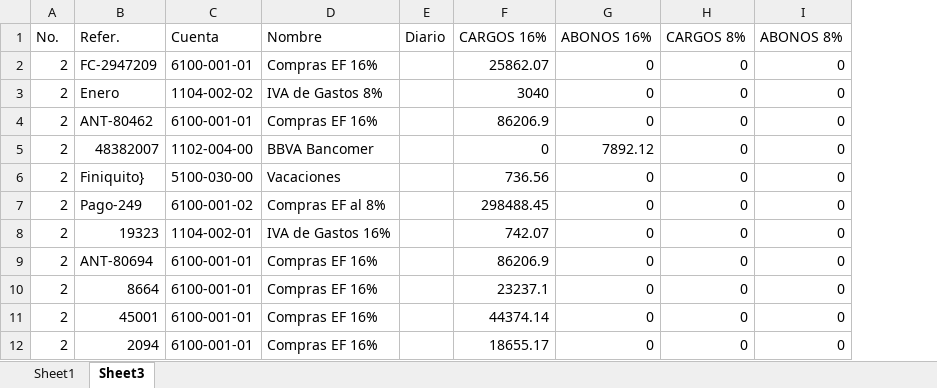
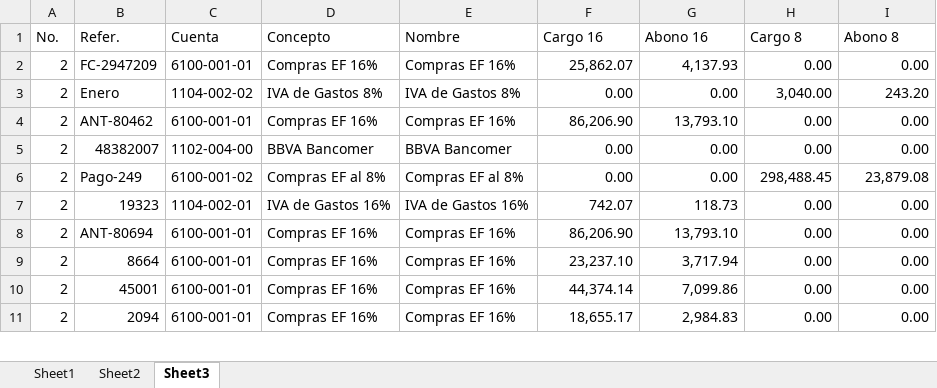
Before and after one commit to javiertel56/conversor_compras_iva, an Excel workbook: TCO/Pruebas/P4.xlsx, sheet Sheet3, drawn as a sheet; only a part is shown; values as stored, in another font and other column widths than the file's, no cell formats; removed rows and columns are numbered as before the commit, all else as after; the diff covers the shown part only; the diff names each change by its address in the sheet, - before the commit and + after, or states it on an @@ line.

```diff
--- a/TCO/Pruebas/P4.xlsx (sheet Sheet3)
+++ b/TCO/Pruebas/P4.xlsx (sheet Sheet3)
+sheet tab: Sheet2
+column D (Concepto), rows 2-11: Compras EF 16% | IVA de Gastos 8% | Compras EF 16% | BBVA Bancomer | Compras EF al 8% | IVA de Gastos 16% | Compras EF 16% | Compras EF 16% | Compras EF 16% | Compras EF 16%
-column E (Diario), empty
-F1: CARGOS 16%
+F1: Cargo 16
-G1: ABONOS 16%
+G1: Abono 16
-H1: CARGOS 8%
+H1: Cargo 8
-I1: ABONOS 8%
+I1: Abono 8
-F2 (Cargo 16): 25862.07
+F2 (Cargo 16): 25,862.07
-G2 (Abono 16): 0
+G2 (Abono 16): 4,137.93
-H2 (Cargo 8): 0
+H2 (Cargo 8): 0.00
-I2 (Abono 8): 0
+I2 (Abono 8): 0.00
-F3 (Cargo 16): 3040
+F3 (Cargo 16): 0.00
-G3 (Abono 16): 0
+G3 (Abono 16): 0.00
-H3 (Cargo 8): 0
+H3 (Cargo 8): 3,040.00
-I3 (Abono 8): 0
+I3 (Abono 8): 243.20
-F4 (Cargo 16): 86206.9
+F4 (Cargo 16): 86,206.90
-G4 (Abono 16): 0
+G4 (Abono 16): 13,793.10
-H4:H5 (Cargo 8): 0
+H4:H5 (Cargo 8): 0.00
-I4:I5 (Abono 8): 0
+I4:I5 (Abono 8): 0.00
-F5 (Cargo 16): 0
+F5 (Cargo 16): 0.00
-G5 (Abono 16): 7892.12
+G5 (Abono 16): 0.00
-row 6: 2 | Finiquito} | 5100-030-00 | Vacaciones |  | 736.56 | 0 | 0 | 0
-F6 (Cargo 16): 298488.45
+F6 (Cargo 16): 0.00
-G6 (Abono 16): 0
+G6 (Abono 16): 0.00
-H6 (Cargo 8): 0
+H6 (Cargo 8): 298,488.45
-I6 (Abono 8): 0
+I6 (Abono 8): 23,879.08
-G7 (Abono 16): 0
+G7 (Abono 16): 118.73
-H7:H11 (Cargo 8): 0
+H7:H11 (Cargo 8): 0.00
-I7:I11 (Abono 8): 0
+I7:I11 (Abono 8): 0.00
-F8 (Cargo 16): 86206.9
+F8 (Cargo 16): 86,206.90
-G8 (Abono 16): 0
+G8 (Abono 16): 13,793.10
-F9 (Cargo 16): 23237.1
+F9 (Cargo 16): 23,237.10
-G9 (Abono 16): 0
+G9 (Abono 16): 3,717.94
-F10 (Cargo 16): 44374.14
+F10 (Cargo 16): 44,374.14
-G10 (Abono 16): 0
+G10 (Abono 16): 7,099.86
-F11 (Cargo 16): 18655.17
+F11 (Cargo 16): 18,655.17
-G11 (Abono 16): 0
+G11 (Abono 16): 2,984.83
```
Also changed, not shown: 11 removed rows and 212 edited cells elsewhere in this sheet, sheet Sheet1, cell formats, TCO/Pruebas/P1.xlsx, TCO/Pruebas/P2.xlsx, 44 other files.
